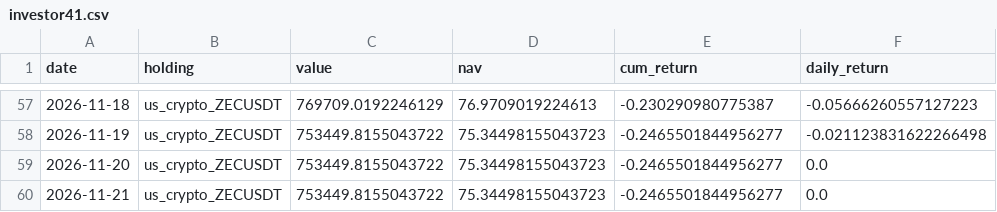
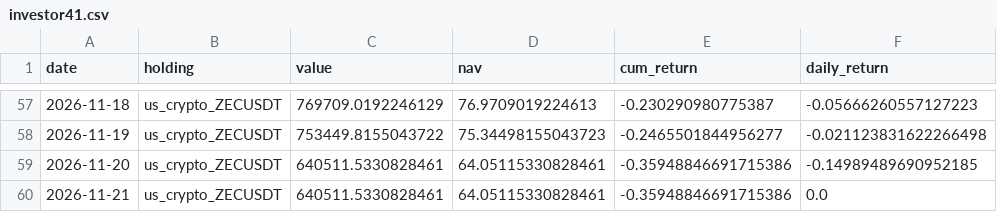
Before and after one commit to Bulin-wang/invest-dashboard, a CSV file: data/portfolios/investor41.csv, drawn as a sheet; only a part is shown, gaps mark what is left out.

```diff
--- a/data/portfolios/investor41.csv
+++ b/data/portfolios/investor41.csv
@@ -58,3 +58,3 @@ date,holding,value,nav,cum_return,daily_return
 2026-11-19,us_crypto_ZECUSDT,753449.8155043722,75.34498155043723,-0.2465501844956277,-0.021123831622266498
-2026-11-20,us_crypto_ZECUSDT,753449.8155043722,75.34498155043723,-0.2465501844956277,0.0
-2026-11-21,us_crypto_ZECUSDT,753449.8155043722,75.34498155043723,-0.2465501844956277,0.0
+2026-11-20,us_crypto_ZECUSDT,640511.5330828461,64.05115330828461,-0.35948846691715386,-0.14989489690952185
+2026-11-21,us_crypto_ZECUSDT,640511.5330828461,64.05115330828461,-0.35948846691715386,0.0
```
Also changed, not shown: data/portfolios/investor10.csv, data/prices/us_crypto_ONDO.csv, 6 other files.
